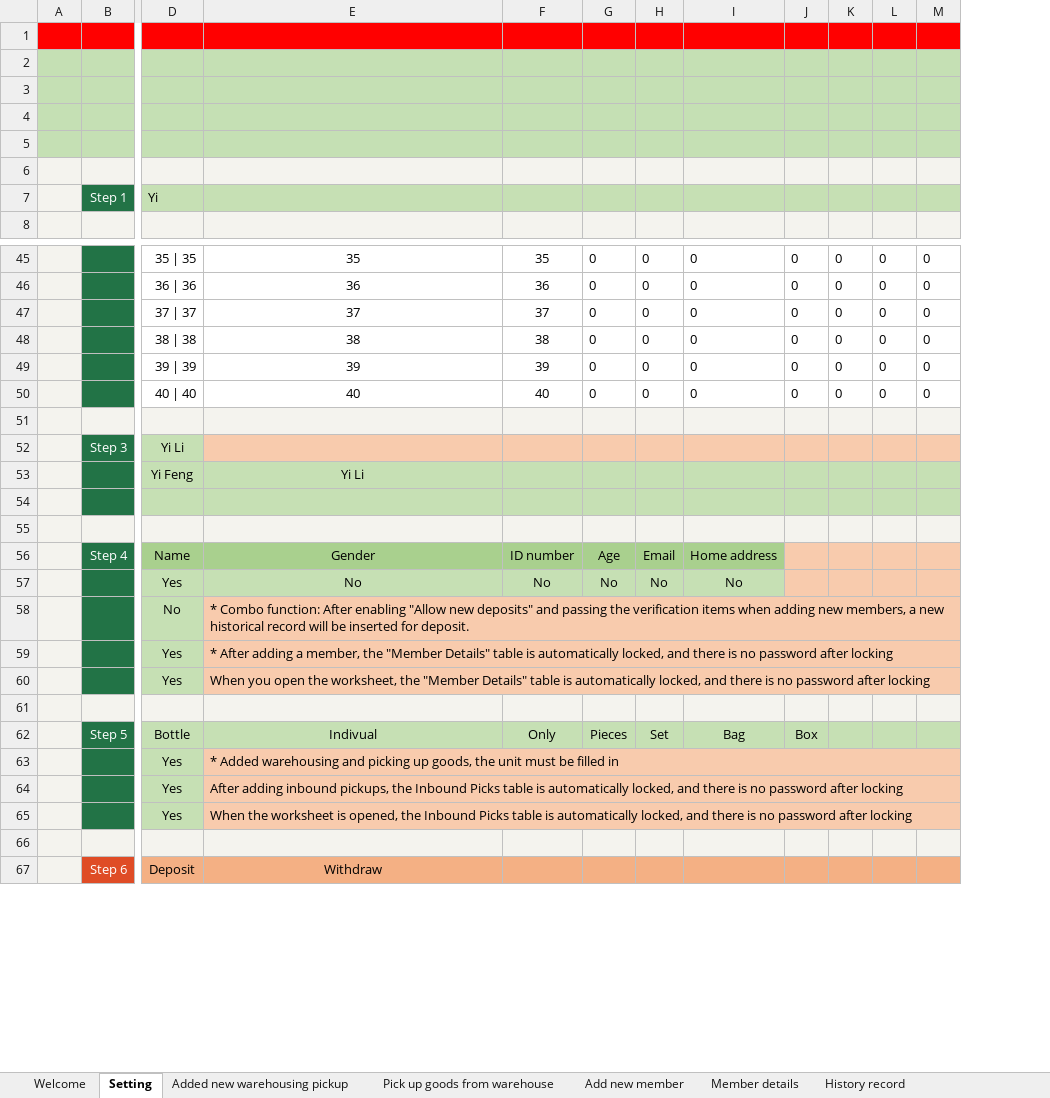
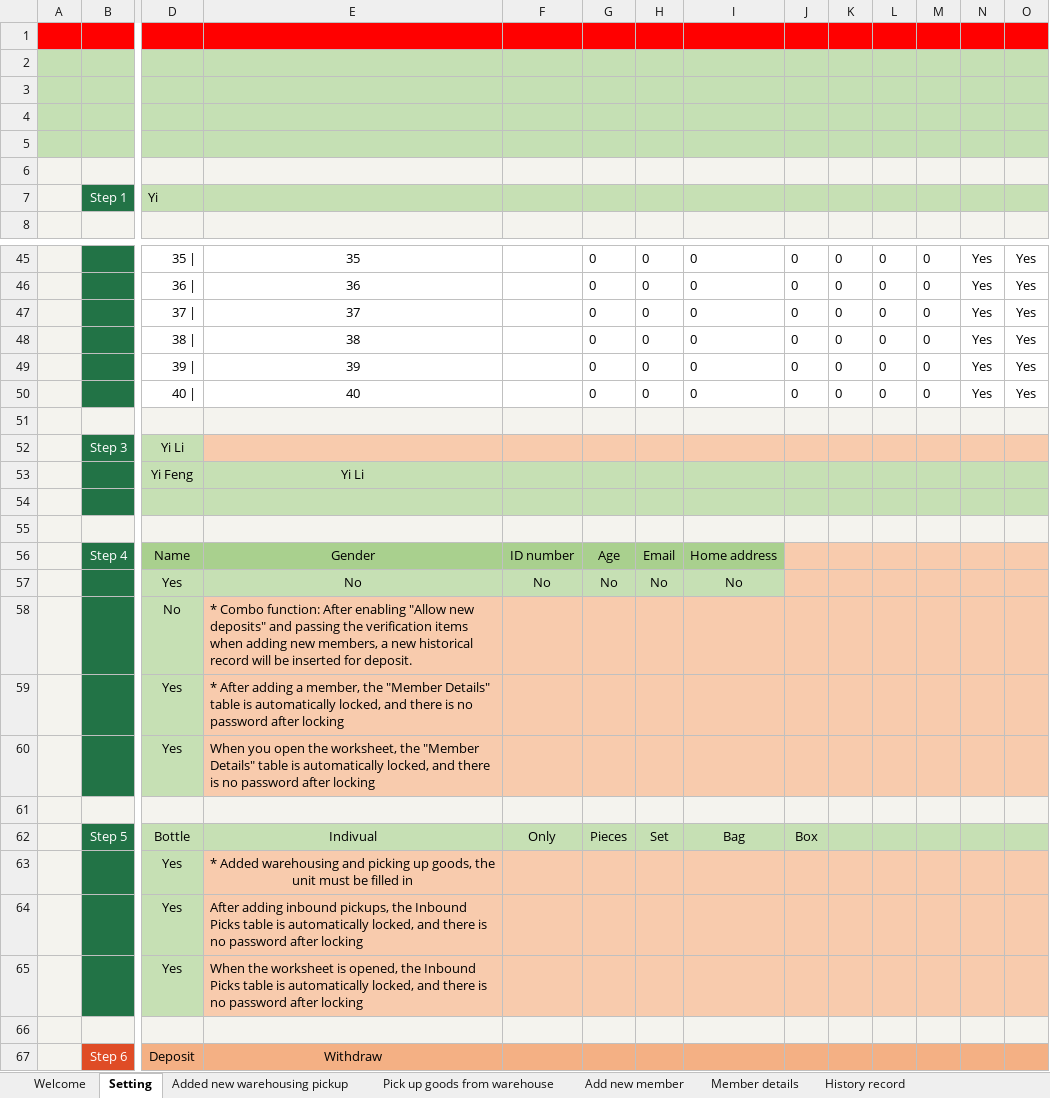
Before and after one commit to ilikeyi/Office, an Excel workbook: Download/Storage/latest.en-US.xlsm, sheet Setting, drawn as a sheet; only a part is shown, gaps mark what is left out; values as stored, in another font and other column widths than the file's, no borders; charts and pictures and conditional formats and table styles not drawn; removed rows and columns are numbered as before the commit, all else as after; the diff covers the shown part only; the diff names each change by its address in the sheet, - before the commit and + after, or states it on an @@ line.

```diff
--- a/Download/Storage/latest.en-US.xlsm (sheet Setting)
+++ b/Download/Storage/latest.en-US.xlsm (sheet Setting)
+column N, rows 45-50: all Yes
+column O, rows 45-50: all Yes
-D45: 35 | 35
+D45: 35 |
-F45: 35
+F45: (empty)
-D46: 36 | 36
+D46: 36 |
-F46: 36
+F46: (empty)
-D47: 37 | 37
+D47: 37 |
-F47: 37
+F47: (empty)
-D48: 38 | 38
+D48: 38 |
-F48: 38
+F48: (empty)
-D49: 39 | 39
+D49: 39 |
-F49: 39
+F49: (empty)
-D50: 40 | 40
+D50: 40 |
-F50: 40
+F50: (empty)
-E58:M58 merged
-E59:M59 merged
-E60:M60 merged
-E63 alignment: left
+E63 alignment: center
-E63:M63 merged
-E64:M64 merged
-E65:M65 merged
```
Also changed, not shown: 65 edited cells elsewhere in this sheet, sheet Member details, sheet History record, formulas that keep their value, hidden cells, Download/Storage/latest.zh-CN.xlsm, Download/Storage/latest.zh-TW.xlsm.
